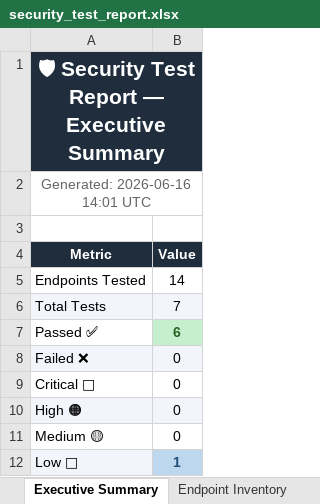
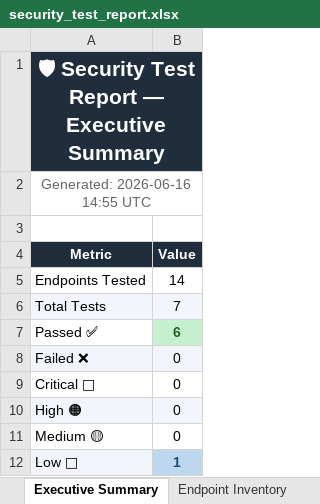
Before and after one commit to Jayadhithiya/campus_mentor, an Excel workbook: automated_test/security_test_report.xlsx, sheet Executive Summary, drawn as a sheet; values as stored, in another font and other column widths than the file's, no borders; the diff names each change by its address in the sheet, - before the commit and + after, or states it on an @@ line.

```diff
--- a/automated_test/security_test_report.xlsx (sheet Executive Summary)
+++ b/automated_test/security_test_report.xlsx (sheet Executive Summary)
-A2 (Metric): Generated: 2026-06-16 14:01 UTC
+A2 (Metric): Generated: 2026-06-16 14:55 UTC
```
Also changed, not shown: sheet Endpoint Inventory, sheet Raw Results, 2 other files.
